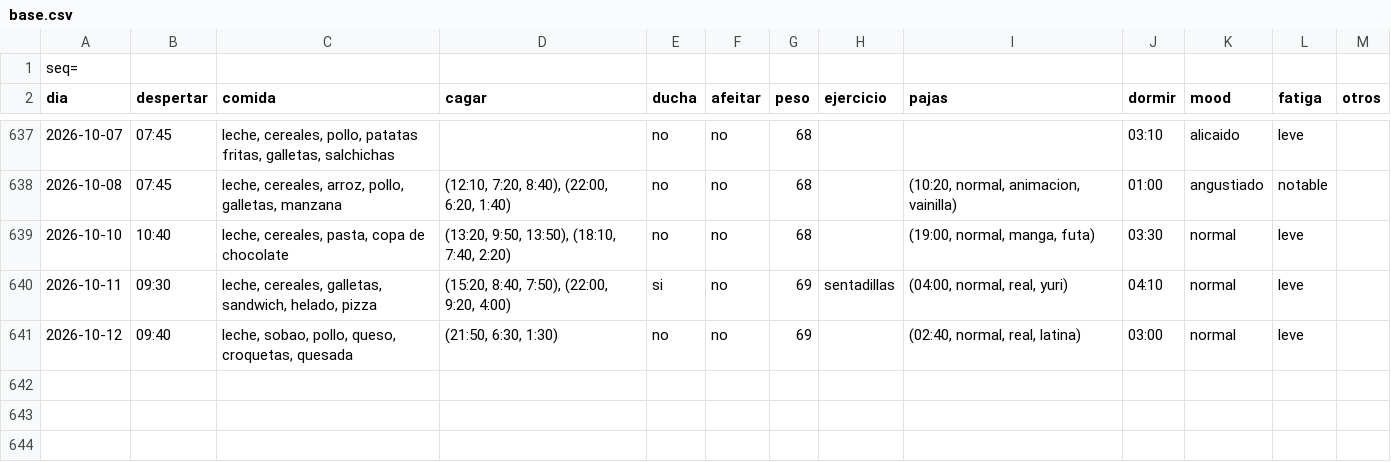
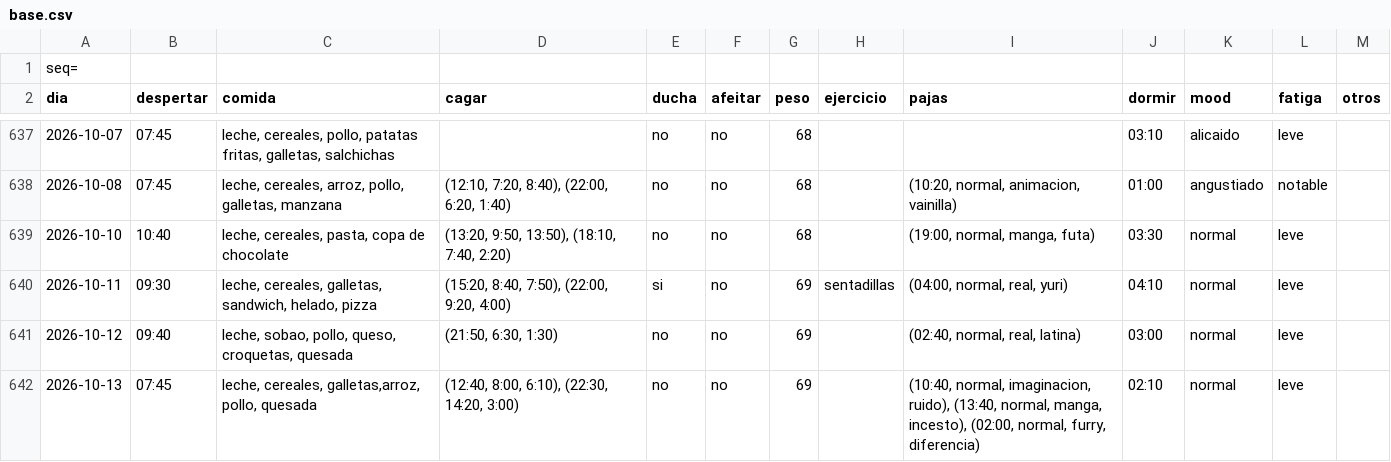
Before and after one commit to megabentilad/Estadisticas, a CSV file: docs/base.csv, drawn as a sheet; only a part is shown, gaps mark what is left out; the diff names each change by its address in the sheet, - before the commit and + after, or states it on an @@ line.

Commit message:
Actualizar reporte diario

```diff
--- a/docs/base.csv
+++ b/docs/base.csv
+row 642: 2026-10-13 | 07:45 | leche, cereales, galletas,arroz, pollo, quesada | (12:40, 8:00, 6:10), (22:30, 14:20, 3:00) | no | no | 69 |  | (10:40, normal, imaginacion, ruido), (13:40, normal, manga, incesto), (02:00, normal, furry, diferencia) | 02:10 | normal | leve
```
